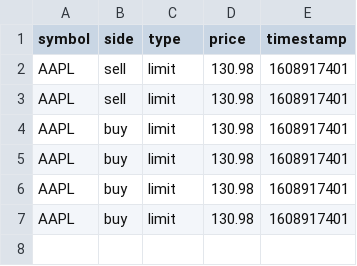
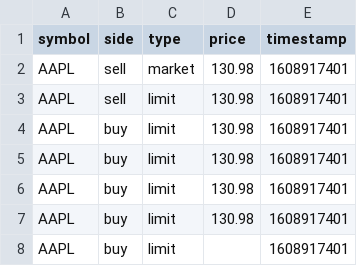
Before and after one commit to MJP32/MatchingEngine, a CSV file: input/orders_basic_cross.csv, drawn as a sheet.

```diff
--- a/input/orders_basic_cross.csv
+++ b/input/orders_basic_cross.csv
@@ -1,3 +1,3 @@
 symbol,side,type,price,timestamp
-AAPL,sell,limit,130.98,1608917401
+AAPL,sell,market,130.98,1608917401
 AAPL,sell,limit,130.98,1608917401
@@ -7 +7,2 @@ AAPL,buy,limit,130.98,1608917401
 AAPL,buy,limit,130.98,1608917401
+AAPL,buy,limit,,1608917401
```
Also changed, not shown: 7 other files.
